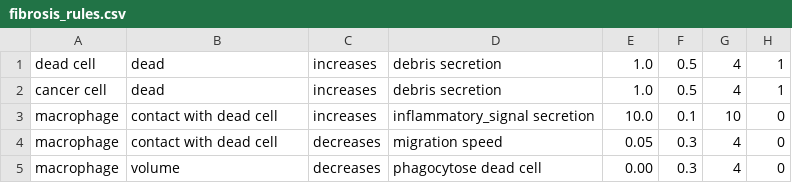
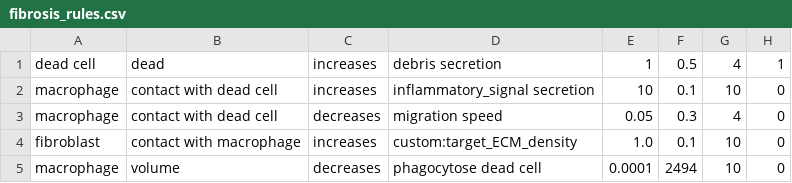
Before and after one commit to PhysiCell-Models/collective-invasion, a CSV file: config/fibrosis_rules.csv, drawn as a sheet.

Commit message:
Have working fibrosis model.

```diff
--- a/config/fibrosis_rules.csv
+++ b/config/fibrosis_rules.csv
@@ -1,5 +1,5 @@
-dead cell,dead,increases,debris secretion,1.0,0.5,4,1
-cancer cell,dead,increases,debris secretion,1.0,0.5,4,1
-macrophage,contact with dead cell,increases,inflammatory_signal secretion,10.0,0.1,10,0
+dead cell,dead,increases,debris secretion,1,0.5,4,1
+macrophage,contact with dead cell,increases,inflammatory_signal secretion,10,0.1,10,0
 macrophage,contact with dead cell,decreases,migration speed,0.05,0.3,4,0
-macrophage,volume,decreases,phagocytose dead cell,0.00,0.3,4,0
+fibroblast,contact with macrophage,increases,custom:target_ECM_density,1.0,0.1,10,0
+macrophage,volume,decreases,phagocytose dead cell,0.0001,2494,10,0
```
Also changed, not shown: 4 other files.
